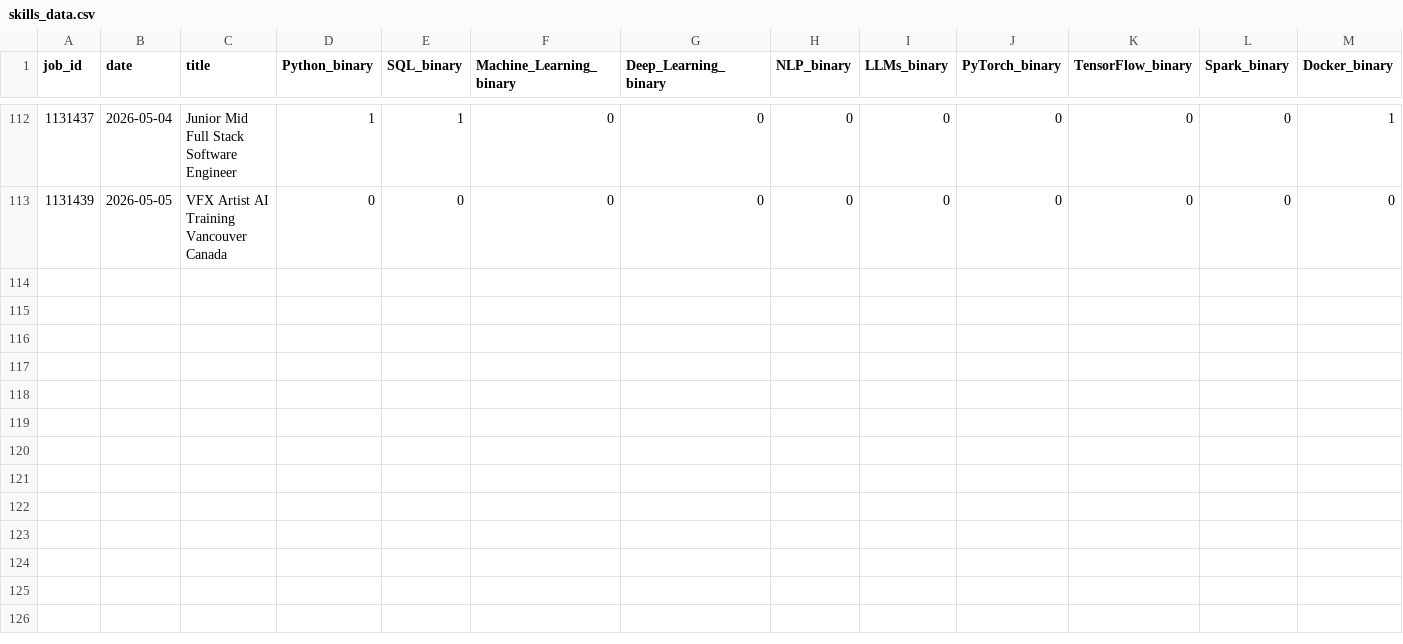
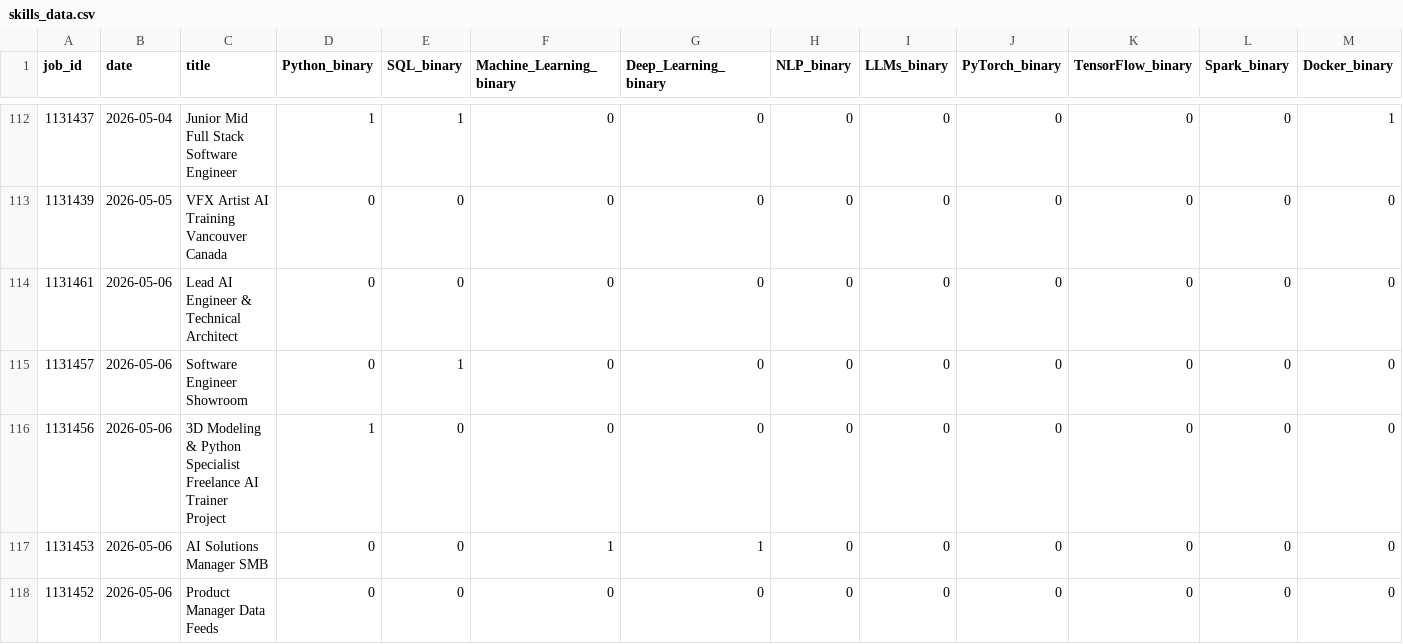
Before and after one commit to bence-szabo-git/Skill-Tracker-Data-Science, a CSV file: skills_data.csv, drawn as a sheet; only a part is shown, gaps mark what is left out; rows hold the shown columns only; the diff names each change by its address in the sheet, - before the commit and + after, or states it on an @@ line.

```diff
--- a/skills_data.csv
+++ b/skills_data.csv
+row 114: 1131461 | 2026-05-06 | Lead AI Engineer & Technical Architect | 0 | 0 | 0 | 0 | 0 | 0 | 0 | 0 | 0 | 0
+row 115: 1131457 | 2026-05-06 | Software Engineer Showroom | 0 | 1 | 0 | 0 | 0 | 0 | 0 | 0 | 0 | 0
+row 116: 1131456 | 2026-05-06 | 3D Modeling & Python Specialist Freelance AI Trainer Project | 1 | 0 | 0 | 0 | 0 | 0 | 0 | 0 | 0 | 0
+row 117: 1131453 | 2026-05-06 | AI Solutions Manager SMB | 0 | 0 | 1 | 1 | 0 | 0 | 0 | 0 | 0 | 0
+row 118: 1131452 | 2026-05-06 | Product Manager Data Feeds | 0 | 0 | 0 | 0 | 0 | 0 | 0 | 0 | 0 | 0
```
Also changed, not shown: 1 other file.
